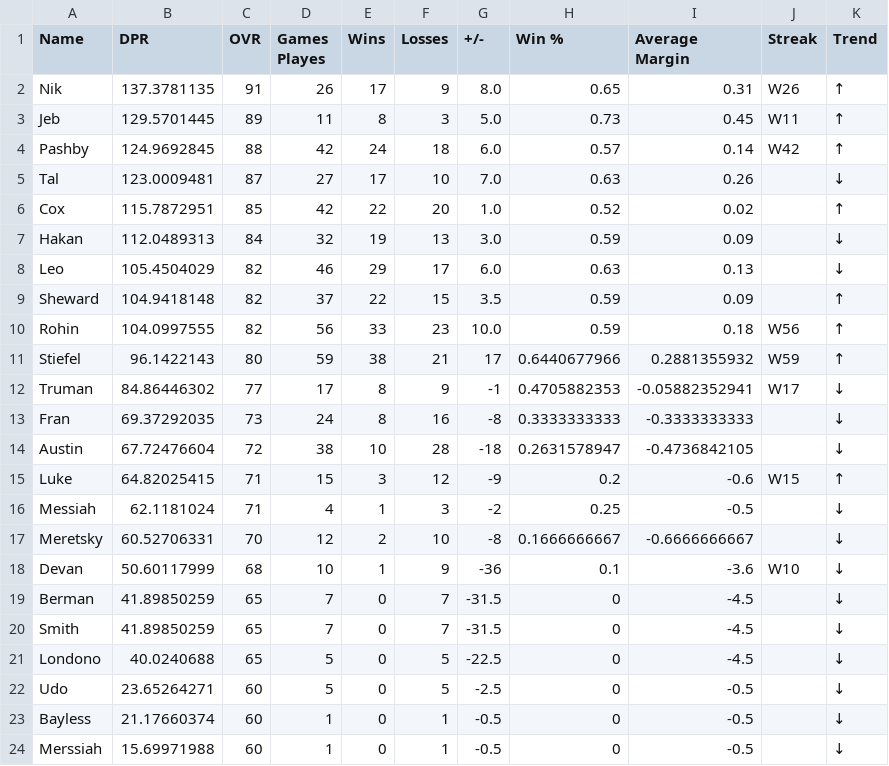
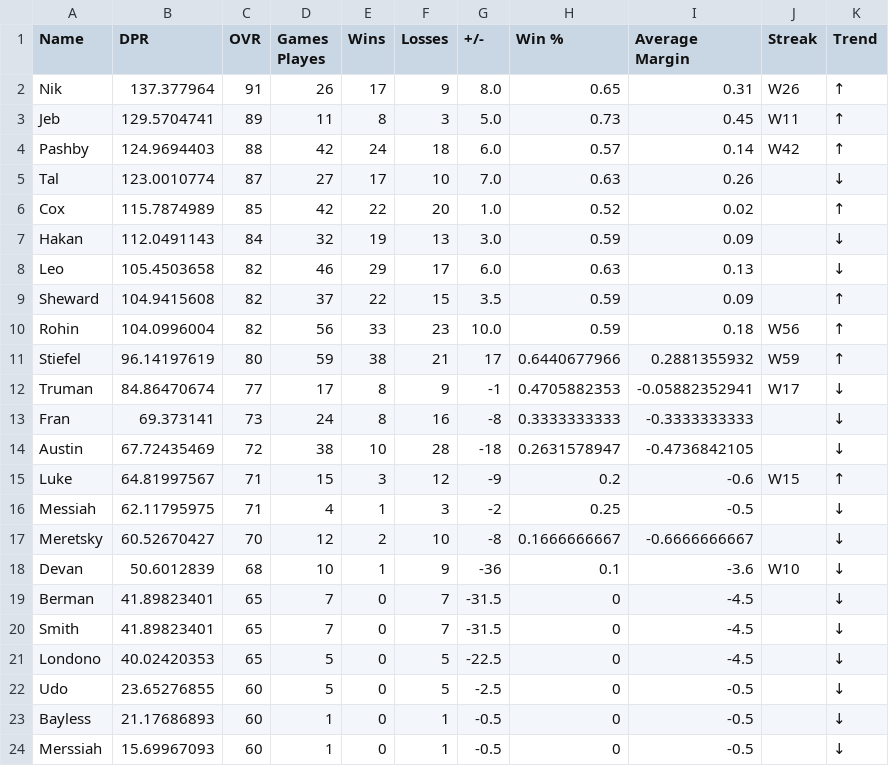
Before and after one commit to adamstiefel06/dpong-leaderboard, a CSV file: leaderboard.csv, drawn as a sheet.

```diff
--- a/leaderboard.csv
+++ b/leaderboard.csv
@@ -1,24 +1,24 @@
 Name,DPR,OVR,Games Playes,Wins,Losses,+/-,Win %,Average Margin,Streak,Trend
-Nik,137.3781135,91,26,17,9,8.0,0.65,0.31,W26,↑
-Jeb,129.5701445,89,11,8,3,5.0,0.73,0.45,W11,↑
-Pashby,124.9692845,88,42,24,18,6.0,0.57,0.14,W42,↑
-Tal,123.0009481,87,27,17,10,7.0,0.63,0.26,,↓
-Cox,115.7872951,85,42,22,20,1.0,0.52,0.02,,↑
-Hakan,112.0489313,84,32,19,13,3.0,0.59,0.09,,↓
-Leo,105.4504029,82,46,29,17,6.0,0.63,0.13,,↓
-Sheward,104.9418148,82,37,22,15,3.5,0.59,0.09,,↑
-Rohin,104.0997555,82,56,33,23,10.0,0.59,0.18,W56,↑
-Stiefel,96.1422143,80,59,38,21,17,0.6440677966,0.2881355932,W59,↑
-Truman,84.86446302,77,17,8,9,-1,0.4705882353,-0.05882352941,W17,↓
-Fran,69.37292035,73,24,8,16,-8,0.3333333333,-0.3333333333,,↓
-Austin,67.72476604,72,38,10,28,-18,0.2631578947,-0.4736842105,,↓
-Luke,64.82025415,71,15,3,12,-9,0.2,-0.6,W15,↑
-Messiah,62.1181024,71,4,1,3,-2,0.25,-0.5,,↓
-Meretsky,60.52706331,70,12,2,10,-8,0.1666666667,-0.6666666667,,↓
-Devan,50.60117999,68,10,1,9,-36,0.1,-3.6,W10,↓
-Berman,41.89850259,65,7,0,7,-31.5,0,-4.5,,↓
-Smith,41.89850259,65,7,0,7,-31.5,0,-4.5,,↓
-Londono,40.0240688,65,5,0,5,-22.5,0,-4.5,,↓
-Udo,23.65264271,60,5,0,5,-2.5,0,-0.5,,↓
-Bayless,21.17660374,60,1,0,1,-0.5,0,-0.5,,↓
-Merssiah,15.69971988,60,1,0,1,-0.5,0,-0.5,,↓
+Nik,137.377964,91,26,17,9,8.0,0.65,0.31,W26,↑
+Jeb,129.5704741,89,11,8,3,5.0,0.73,0.45,W11,↑
+Pashby,124.9694403,88,42,24,18,6.0,0.57,0.14,W42,↑
+Tal,123.0010774,87,27,17,10,7.0,0.63,0.26,,↓
+Cox,115.7874989,85,42,22,20,1.0,0.52,0.02,,↑
+Hakan,112.0491143,84,32,19,13,3.0,0.59,0.09,,↓
+Leo,105.4503658,82,46,29,17,6.0,0.63,0.13,,↓
+Sheward,104.9415608,82,37,22,15,3.5,0.59,0.09,,↑
+Rohin,104.0996004,82,56,33,23,10.0,0.59,0.18,W56,↑
+Stiefel,96.14197619,80,59,38,21,17,0.6440677966,0.2881355932,W59,↑
+Truman,84.86470674,77,17,8,9,-1,0.4705882353,-0.05882352941,W17,↓
+Fran,69.373141,73,24,8,16,-8,0.3333333333,-0.3333333333,,↓
+Austin,67.72435469,72,38,10,28,-18,0.2631578947,-0.4736842105,,↓
+Luke,64.81997567,71,15,3,12,-9,0.2,-0.6,W15,↑
+Messiah,62.11795975,71,4,1,3,-2,0.25,-0.5,,↓
+Meretsky,60.52670427,70,12,2,10,-8,0.1666666667,-0.6666666667,,↓
+Devan,50.6012839,68,10,1,9,-36,0.1,-3.6,W10,↓
+Berman,41.89823401,65,7,0,7,-31.5,0,-4.5,,↓
+Smith,41.89823401,65,7,0,7,-31.5,0,-4.5,,↓
+Londono,40.02420353,65,5,0,5,-22.5,0,-4.5,,↓
+Udo,23.65276855,60,5,0,5,-2.5,0,-0.5,,↓
+Bayless,21.17686893,60,1,0,1,-0.5,0,-0.5,,↓
+Merssiah,15.69967093,60,1,0,1,-0.5,0,-0.5,,↓
```
